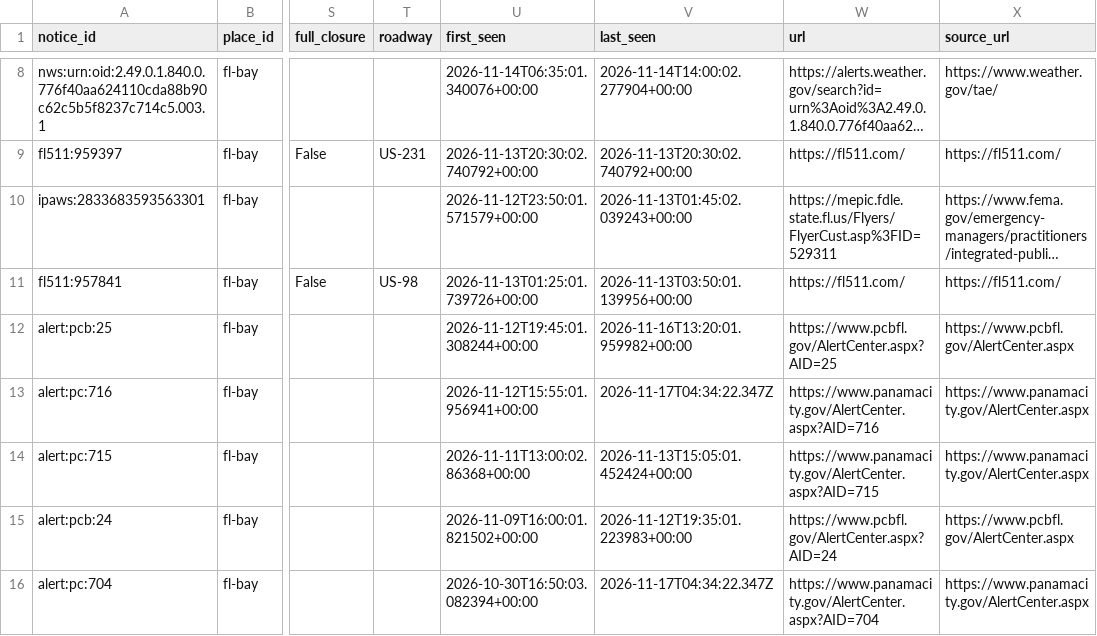
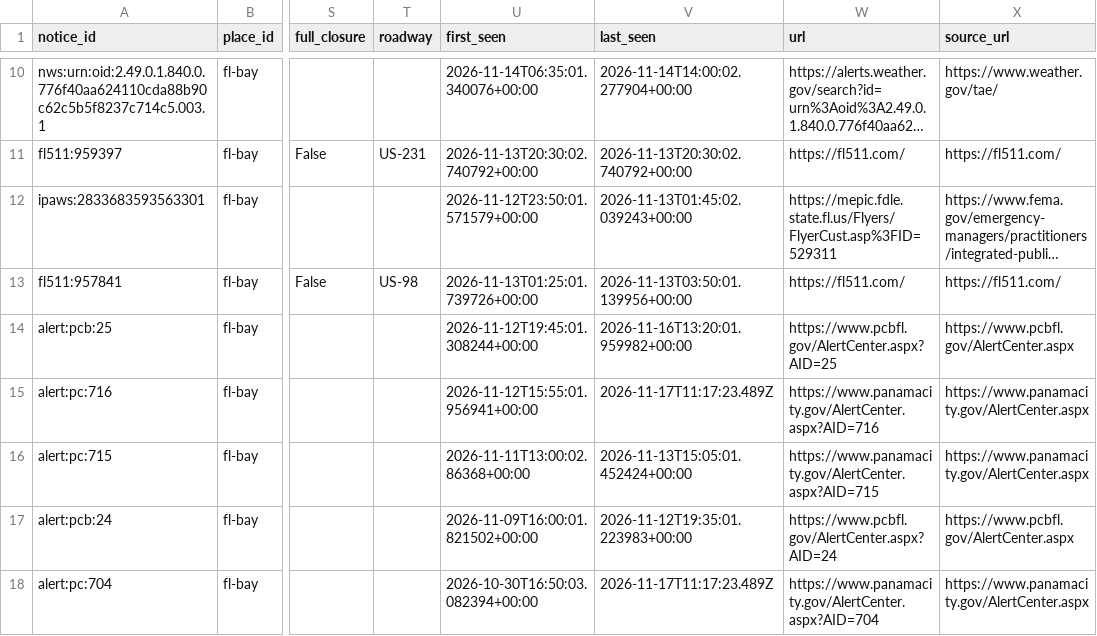
Before and after one commit to flux-labs-net/baycounty-me, a CSV file: site/public/downloads/emergency-notices.csv, drawn as a sheet; only a part is shown, gaps mark what is left out; long unchanged cells end in …; addresses are those after the commit; the diff covers the shown part only; the diff names each change by its address in the sheet, - before the commit and + after, or states it on an @@ line.

Commit message:
Daily refresh: meetings, agenda items, votes from minutes, campaign finance, elections, notices, jobs and emergency notices (2026-11-17)

```diff
--- a/site/public/downloads/emergency-notices.csv
+++ b/site/public/downloads/emergency-notices.csv
-V15 (last_seen): 2026-11-17T04:34:22.347Z
+V15 (last_seen): 2026-11-17T11:17:23.489Z
-V18 (last_seen): 2026-11-17T04:34:22.347Z
+V18 (last_seen): 2026-11-17T11:17:23.489Z
```
Also changed, not shown: 2 added rows and 7 edited cells elsewhere in this file, site/public/downloads/beach-conditions.csv, site/public/downloads/community-events.csv, 52 other files.
